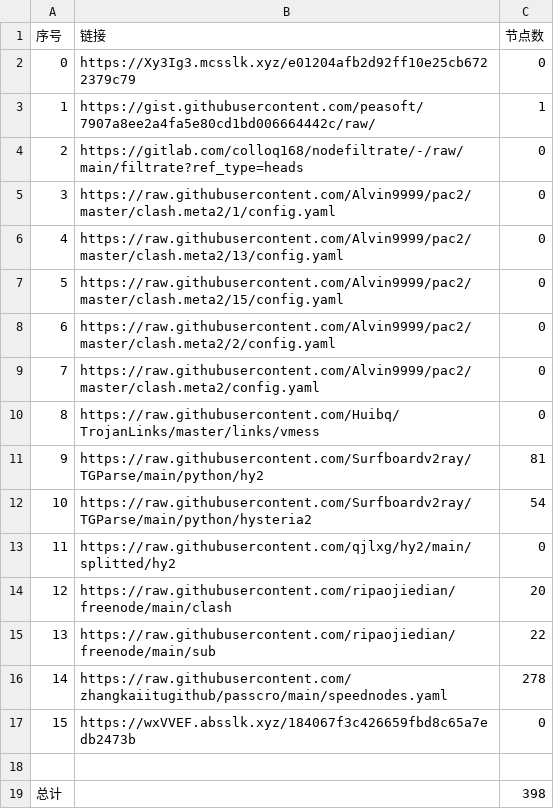
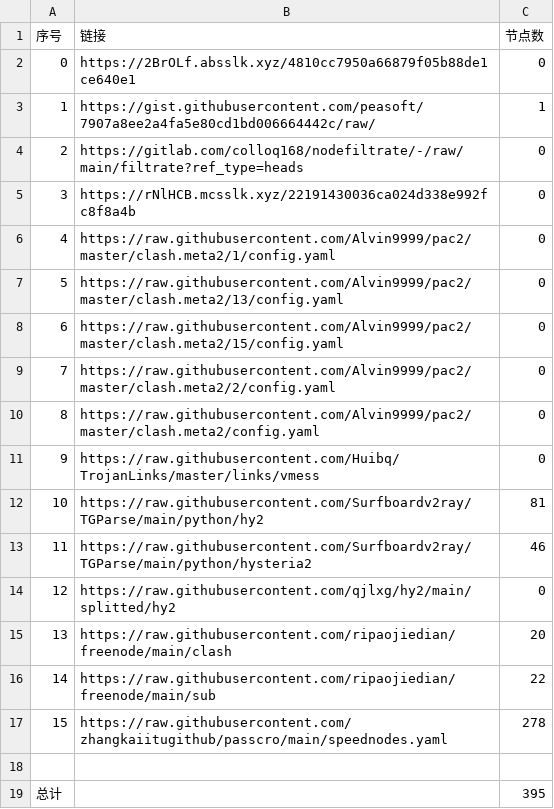
Before and after one commit to x698/NoMoreWalls, a CSV file: list_result.csv, drawn as a sheet; removed rows and columns are numbered as before the commit, all else as after; the diff names each change by its address in the sheet, - before the commit and + after, or states it on an @@ line.

```diff
--- a/list_result.csv
+++ b/list_result.csv
-B2 (链接): https://Xy3Ig3.mcsslk.xyz/e01204afb2d92ff10e25cb6722379c79
+B2 (链接): https://2BrOLf.absslk.xyz/4810cc7950a66879f05b88de1ce640e1
+row 5: 3 | https://rNlHCB.mcsslk.xyz/22191430036ca024d338e992fc8f8a4b | 0
@@ column A (序号) renumbered between rows 6 and 17 @@
-C13 (节点数): 54
+C13 (节点数): 46
-row 17: 15 | https://wxVVEF.absslk.xyz/184067f3c426659fbd8c65a7edb2473b | 0
-C19 (节点数): 398
+C19 (节点数): 395
```
Also changed, not shown: 25 other files.
